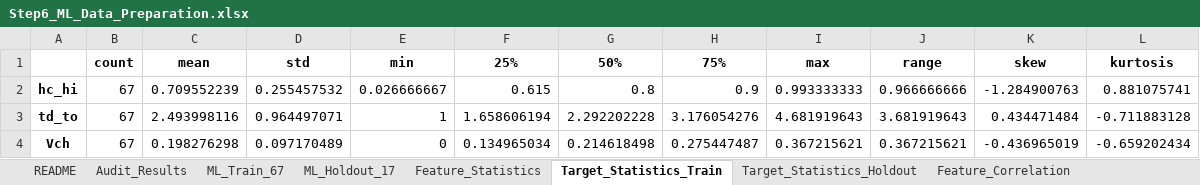
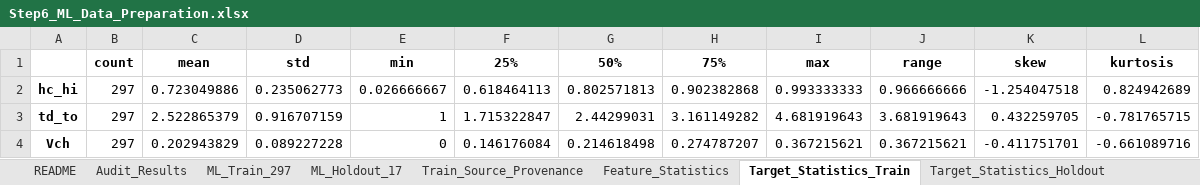
Before and after one commit to sravansudeep/Final_Year_Project, an Excel workbook: STEP2_ML/Step6_ML_Data_Preparation.xlsx, sheet Target_Statistics_Train, drawn as a sheet; values as stored, in another font and other column widths than the file's, no borders; the diff names each change by its address in the sheet, - before the commit and + after, or states it on an @@ line.

```diff
--- a/STEP2_ML/Step6_ML_Data_Preparation.xlsx (sheet Target_Statistics_Train)
+++ b/STEP2_ML/Step6_ML_Data_Preparation.xlsx (sheet Target_Statistics_Train)
-sheet tab: ML_Train_67
+sheet tab: ML_Train_297
+sheet tab: Train_Source_Provenance
-B2:B4 (count): 67
+B2:B4 (count): 297
-C2 (mean): 0.709552239
+C2 (mean): 0.723049886
-D2 (std): 0.255457532
+D2 (std): 0.235062773
-F2 (25%): 0.615
+F2 (25%): 0.618464113
-G2 (50%): 0.8
+G2 (50%): 0.802571813
-H2 (75%): 0.9
+H2 (75%): 0.902382868
-K2 (skew): -1.284900763
+K2 (skew): -1.254047518
-L2 (kurtosis): 0.881075741
+L2 (kurtosis): 0.824942689
-C3 (mean): 2.493998116
+C3 (mean): 2.522865379
-D3 (std): 0.964497071
+D3 (std): 0.916707159
-F3 (25%): 1.658606194
+F3 (25%): 1.715322847
-G3 (50%): 2.292202228
+G3 (50%): 2.44299031
-H3 (75%): 3.176054276
+H3 (75%): 3.161149282
-K3 (skew): 0.434471484
+K3 (skew): 0.432259705
-L3 (kurtosis): -0.711883128
+L3 (kurtosis): -0.781765715
-C4 (mean): 0.198276298
+C4 (mean): 0.202943829
-D4 (std): 0.097170489
+D4 (std): 0.089227228
-F4 (25%): 0.134965034
+F4 (25%): 0.146176084
-H4 (75%): 0.275447487
+H4 (75%): 0.274787207
-K4 (skew): -0.436965019
+K4 (skew): -0.411751701
-L4 (kurtosis): -0.659202434
+L4 (kurtosis): -0.661089716
```
Also changed, not shown: sheet ML_Train_297, sheet Audit_Results, sheet Feature_Statistics, sheet Diameter_Coverage, sheet Feature_Target_Correlation, sheet README, 2 more sheets, other sheet tabs, STEP2_ML/Step7_ML_Baseline_Regression.xlsx, STEP2_ML/Step8_ML_Model_Selection_Tuning.xlsx, 5 other files.
